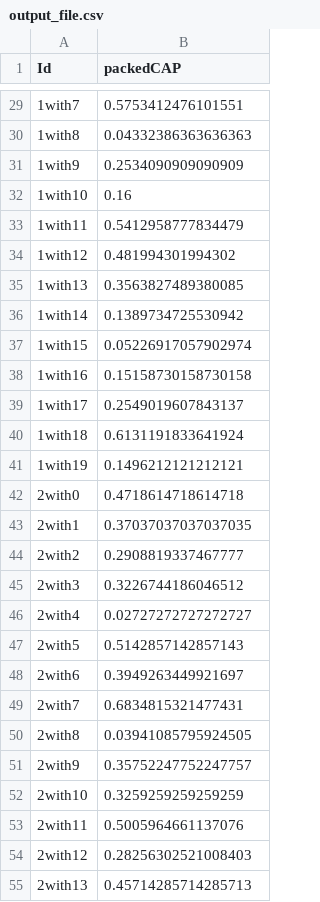
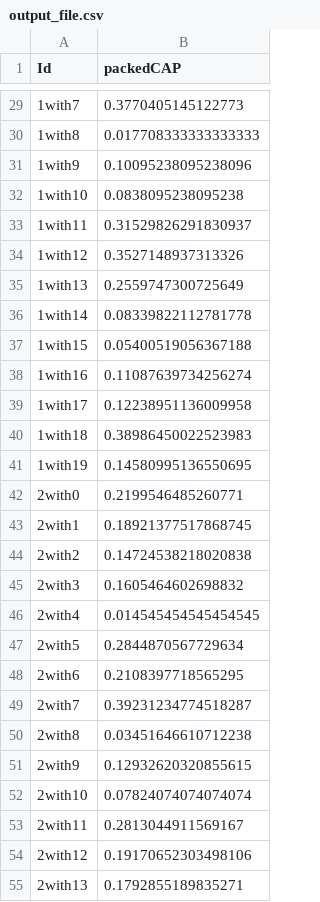
Before and after one commit to chengche6230/Deep-Learning-Course-Team-Project, a CSV file: Competition_2/output/output_file.csv, drawn as a sheet; only a part is shown, gaps mark what is left out; the diff covers the shown part only.

```diff
--- a/Competition_2/output/output_file.csv
+++ b/Competition_2/output/output_file.csv
@@ -29,27 +29,27 @@ Id,packedCAP
-1with7,0.5753412476101551
-1with8,0.04332386363636363
-1with9,0.2534090909090909
-1with10,0.16
-1with11,0.5412958777834479
-1with12,0.481994301994302
-1with13,0.3563827489380085
-1with14,0.1389734725530942
-1with15,0.05226917057902974
-1with16,0.15158730158730158
-1with17,0.2549019607843137
-1with18,0.6131191833641924
-1with19,0.1496212121212121
-2with0,0.4718614718614718
-2with1,0.37037037037037035
-2with2,0.2908819337467777
-2with3,0.3226744186046512
-2with4,0.02727272727272727
-2with5,0.5142857142857143
-2with6,0.3949263449921697
-2with7,0.6834815321477431
-2with8,0.03941085795924505
-2with9,0.35752247752247757
-2with10,0.3259259259259259
-2with11,0.5005964661137076
-2with12,0.28256302521008403
-2with13,0.45714285714285713
+1with7,0.3770405145122773
+1with8,0.017708333333333333
+1with9,0.10095238095238096
+1with10,0.0838095238095238
+1with11,0.31529826291830937
+1with12,0.3527148937313326
+1with13,0.2559747300725649
+1with14,0.08339822112781778
+1with15,0.05400519056367188
+1with16,0.11087639734256274
+1with17,0.12238951136009958
+1with18,0.38986450022523983
+1with19,0.14580995136550695
+2with0,0.2199546485260771
+2with1,0.18921377517868745
+2with2,0.14724538218020838
+2with3,0.1605464602698832
+2with4,0.014545454545454545
+2with5,0.2844870567729634
+2with6,0.2108397718565295
+2with7,0.39231234774518287
+2with8,0.03451646610712238
+2with9,0.12932620320855615
+2with10,0.07824074074074074
+2with11,0.2813044911569167
+2with12,0.19170652303498106
+2with13,0.1792855189835271
```
Also changed, not shown: 172 edited cells elsewhere in this file, 6 other files.
